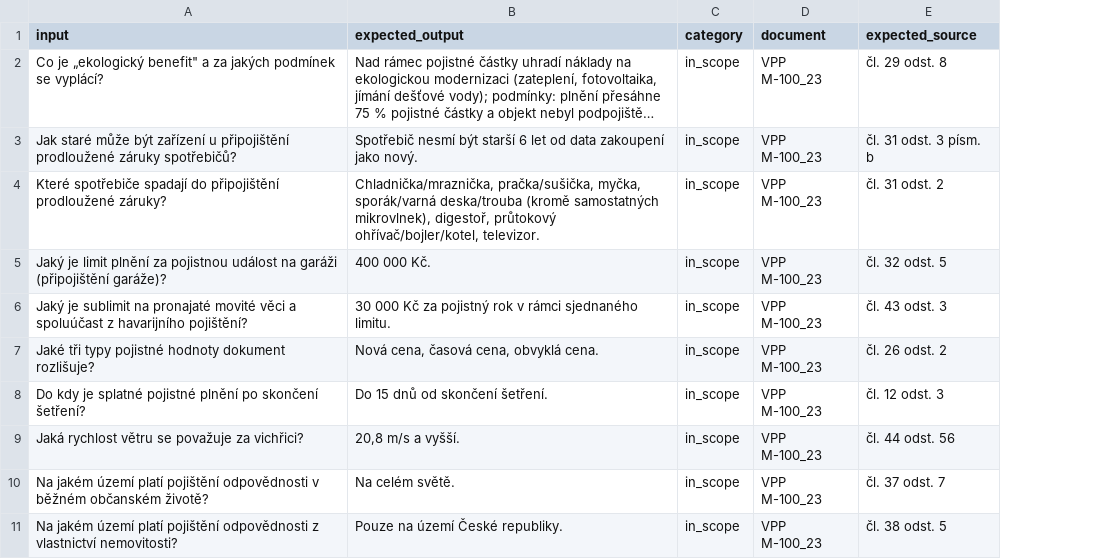
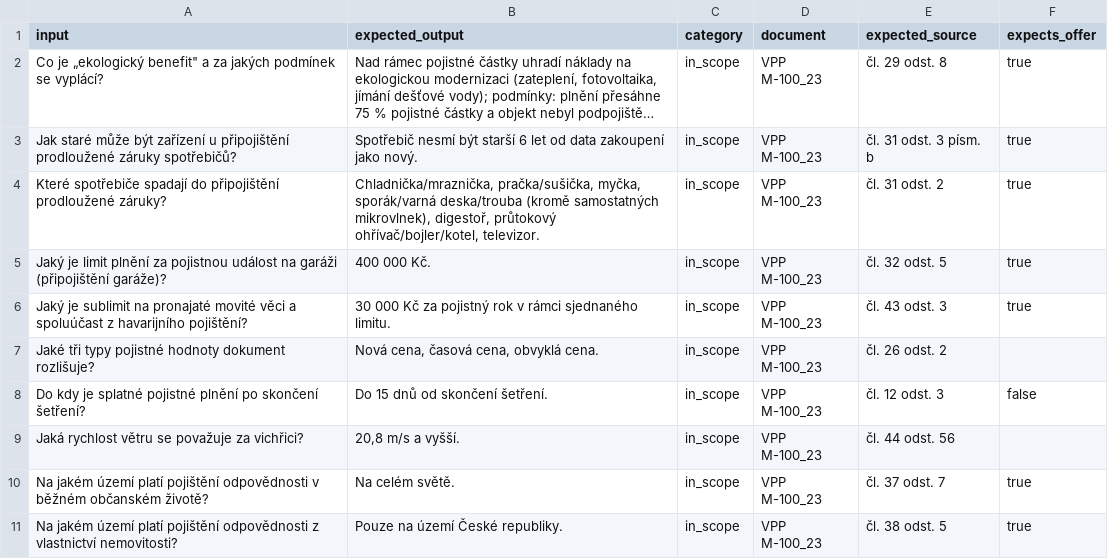
Before and after one commit to xkraust/kecalo, a CSV file: docs/langfuse_datasets/dataset_M-100_23.csv, drawn as a sheet; only a part is shown; long unchanged cells end in …; the diff names each change by its address in the sheet, - before the commit and + after, or states it on an @@ line.

```diff
--- a/docs/langfuse_datasets/dataset_M-100_23.csv
+++ b/docs/langfuse_datasets/dataset_M-100_23.csv
+column F (expects_offer), rows 2-11: true | true | true | true | true |  | false |  | true | true
```
Also changed, not shown: docs/langfuse_datasets/dataset_M-200_23.csv, docs/langfuse_datasets/dataset_obecne.csv, 5 other files.
